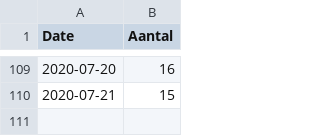
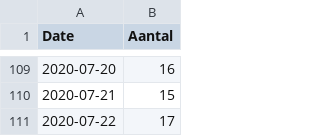
Before and after one commit to RVoor/CoronaWatchNL, a CSV file: data/lcps_ic.csv, drawn as a sheet; only a part is shown, gaps mark what is left out; the diff names each change by its address in the sheet, - before the commit and + after, or states it on an @@ line.

```diff
--- a/data/lcps_ic.csv
+++ b/data/lcps_ic.csv
+row 111: 2020-07-22 | 17
```
Also changed, not shown: data-ic/data-lcps/LCPS_IC_latest.csv, data/lcps_ic_country.csv.
